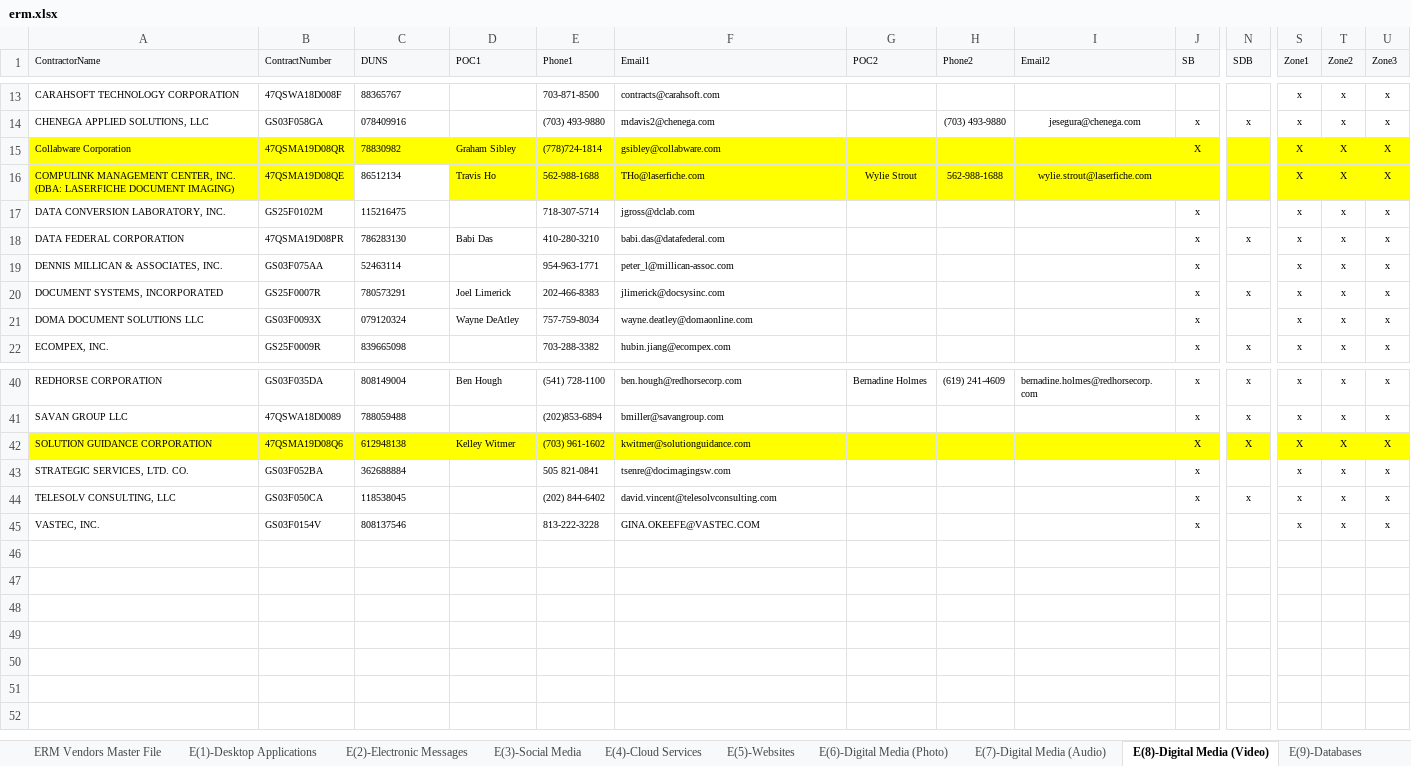
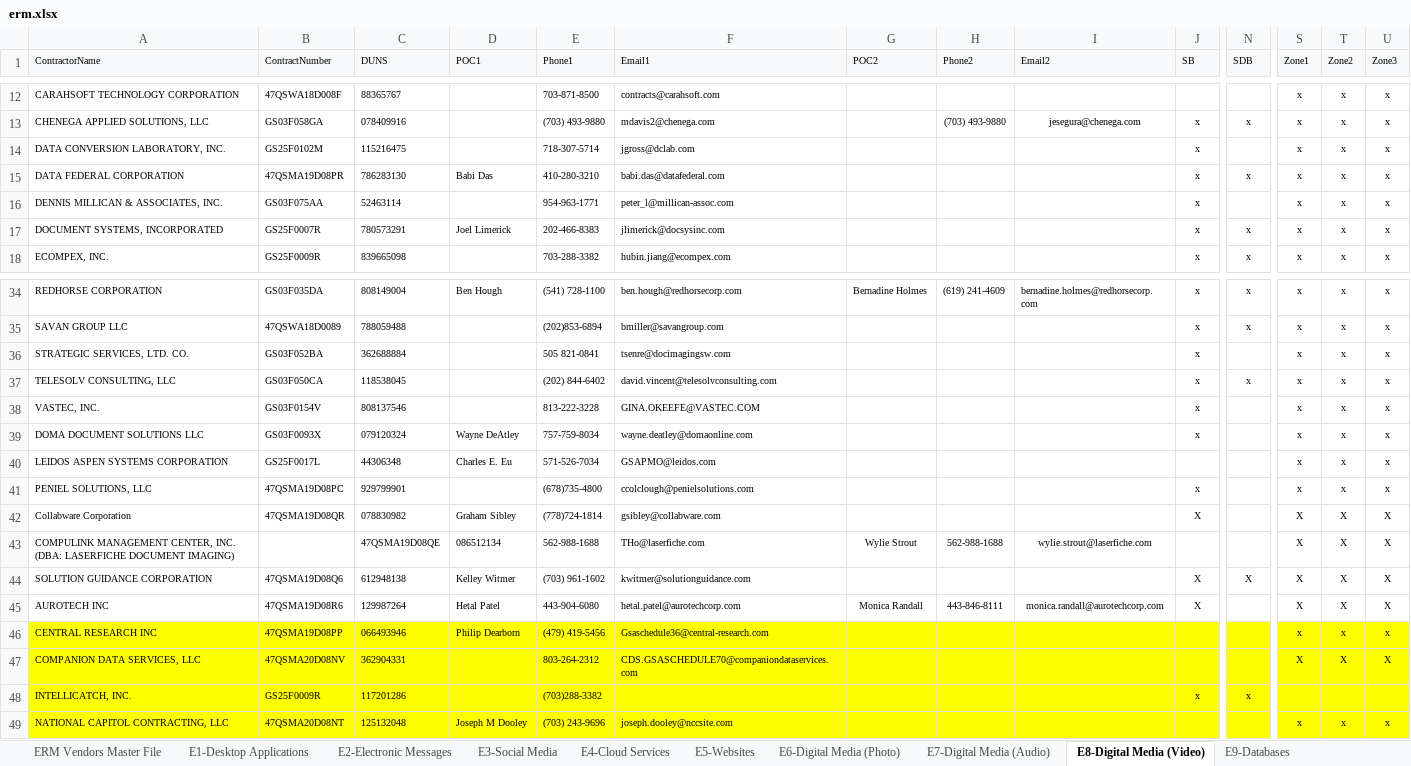
Before and after one commit to gwx-oss/discovery, an Excel workbook: app/data/pools/erm.xlsx, sheet E8-Digital Media (Video), drawn as a sheet; only a part is shown, gaps mark what is left out; values as stored, in another font and other column widths than the file's, no borders; removed rows and columns are numbered as before the commit, all else as after; rows hold the shown columns only; the diff names each change by its address in the sheet, - before the commit and + after, or states it on an @@ line.

Commit message:
Updating ERM vendor pool data

```diff
--- a/app/data/pools/erm.xlsx (sheet E8-Digital Media (Video))
+++ b/app/data/pools/erm.xlsx (sheet E8-Digital Media (Video))
-sheet tab: E(1)-Desktop Applications
+sheet tab: E1-Desktop Applications
-sheet tab: E(2)-Electronic Messages
+sheet tab: E2-Electronic Messages
-sheet tab: E(3)-Social Media
+sheet tab: E3-Social Media
-sheet tab: E(4)-Cloud Services
+sheet tab: E4-Cloud Services
-sheet tab: E(5)-Websites
+sheet tab: E5-Websites
-sheet tab: E(6)-Digital Media (Photo)
+sheet tab: E6-Digital Media (Photo)
-sheet tab: E(7)-Digital Media (Audio)
+sheet tab: E7-Digital Media (Audio)
-sheet tab: E(8)-Digital Media (Video)
+sheet tab: E8-Digital Media (Video)
-sheet tab: E(9)-Databases
+sheet tab: E9-Databases
-row 15: Collabware Corporation | 47QSMA19D08QR | 78830982 | Graham Sibley | (778)724-1814 | gsibley@collabware.com |  |  |  | X |  | X | X | X
-row 16: COMPULINK MANAGEMENT CENTER, INC. (DBA: LASERFICHE DOCUMENT IMAGING) | 47QSMA19D08QE | 86512134 | Travis Ho | 562-988-1688 | THo@laserfiche.com | Wylie Strout | 562-988-1688 | wylie.strout@laserfiche.com |  |  | X | X | X
@@ row 21 moved to row 39: DOMA DOCUMENT SOLUTIONS LLC @@
@@ row 31 moved to row 40: LEIDOS ASPEN SYSTEMS CORPORATION @@
@@ row 36 moved to row 41: PENIEL SOLUTIONS, LLC @@
+row 42: Collabware Corporation | 47QSMA19D08QR | 078830982 | Graham Sibley | (778)724-1814 | gsibley@collabware.com |  |  |  | X |  | X | X | X
+row 43: COMPULINK MANAGEMENT CENTER, INC. (DBA: LASERFICHE DOCUMENT IMAGING) |  | 47QSMA19D08QE | 086512134 | 562-988-1688 | THo@laserfiche.com | Wylie Strout | 562-988-1688 | wylie.strout@laserfiche.com |  |  | X | X | X
@@ row 42 moved to row 44: SOLUTION GUIDANCE CORPORATION @@
@@ row 7 moved to row 45: AUROTECH INC @@
+row 46: CENTRAL RESEARCH INC | 47QSMA19D08PP | 066493946 | Philip Dearborn | (479) 419-5456 | Gsaschedule36@central-research.com |  |  |  |  |  | x | x | x
+row 47: COMPANION DATA SERVICES, LLC | 47QSMA20D08NV | 362904331 |  | 803-264-2312 | CDS.GSASCHEDULE70@companiondataservices.com |  |  |  |  |  | X | X | X
+row 48: INTELLICATCH, INC. | GS25F0009R | 117201286 |  | (703)288-3382 |  |  |  |  | x | x
+row 49: NATIONAL CAPITOL CONTRACTING, LLC | 47QSMA20D08NT | 125132048 | Joseph M Dooley | (703) 243-9696 | joseph.dooley@nccsite.com |  |  |  |  |  | x | x | x
```
Also changed, not shown: sheet ERM Vendors Master File, sheet E7-Digital Media (Audio), sheet E2-Electronic Messages, sheet E9-Databases, sheet E6-Digital Media (Photo), sheet E3-Social Media, 5 more sheets, other sheet tabs, charts or pictures, 2 other files.
